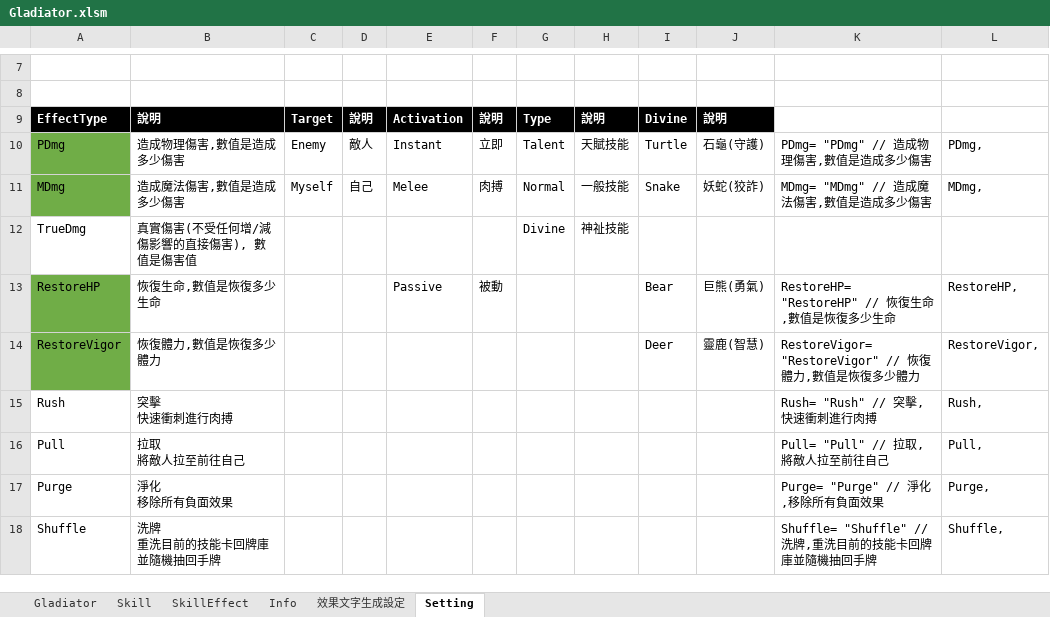
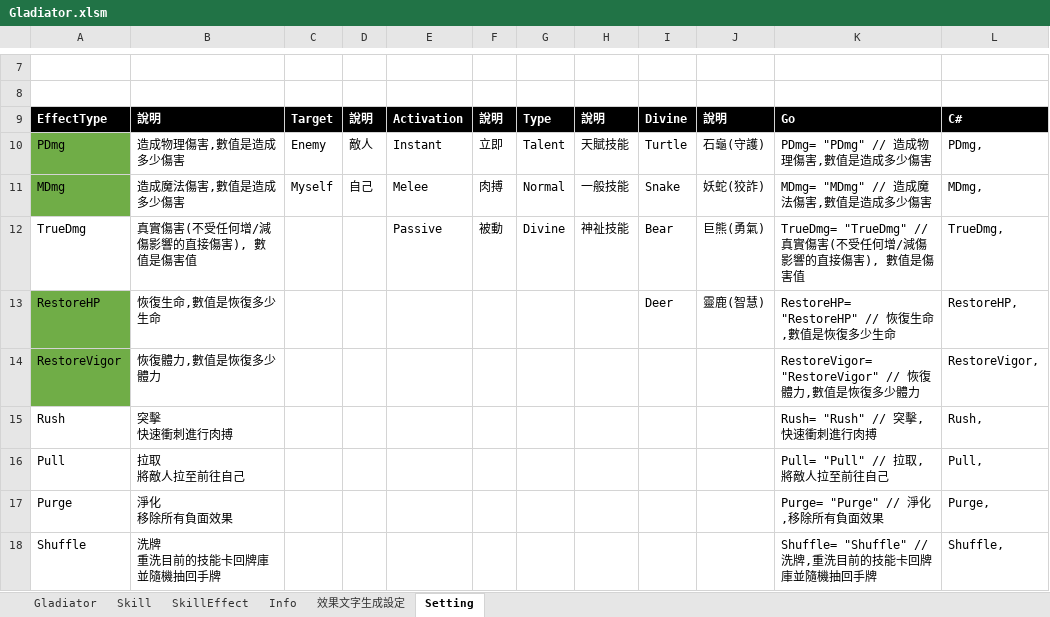
Before and after one commit to pixiesfordev/gladiators, an Excel workbook: Design/Gladiator.xlsm, sheet Setting, drawn as a sheet; only a part is shown, gaps mark what is left out; values as stored, in another font and other column widths than the file's, no borders; the diff names each change by its address in the sheet, - before the commit and + after, or states it on an @@ line.

```diff
--- a/Design/Gladiator.xlsm (sheet Setting)
+++ b/Design/Gladiator.xlsm (sheet Setting)
-K9: (empty)
+K9: Go
-K9:L9 fill: none
+K9:L9 fill: #000000
-L9: (empty)
+L9: C#
-E12: (empty)
+E12: Passive
-F12: (empty)
+F12: 被動
-I12: (empty)
+I12: Bear
-J12: (empty)
+J12: 巨熊(勇氣)
-K12: (empty)
+K12: TrueDmg= "TrueDmg" // 真實傷害(不受任何增/減傷影響的直接傷害), 數值是傷害值
-L12: (empty)
+L12: TrueDmg,
-E13: Passive
+E13: (empty)
-F13: 被動
+F13: (empty)
-I13: Bear
+I13: Deer
-J13: 巨熊(勇氣)
+J13: 靈鹿(智慧)
-I14: Deer
+I14: (empty)
-J14: 靈鹿(智慧)
+J14: (empty)
```
Also changed, not shown: 5 other files.
